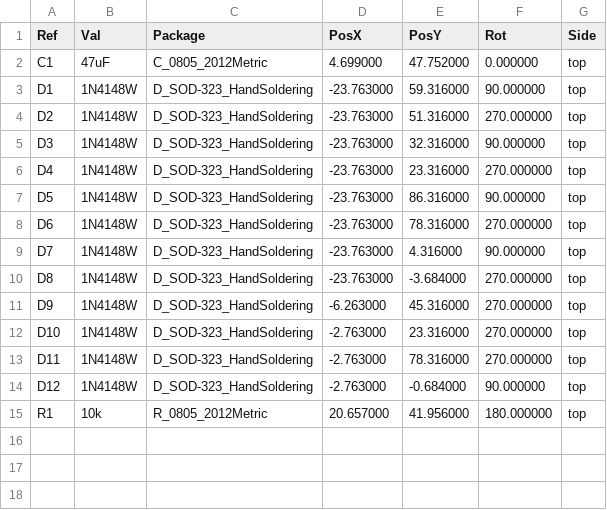
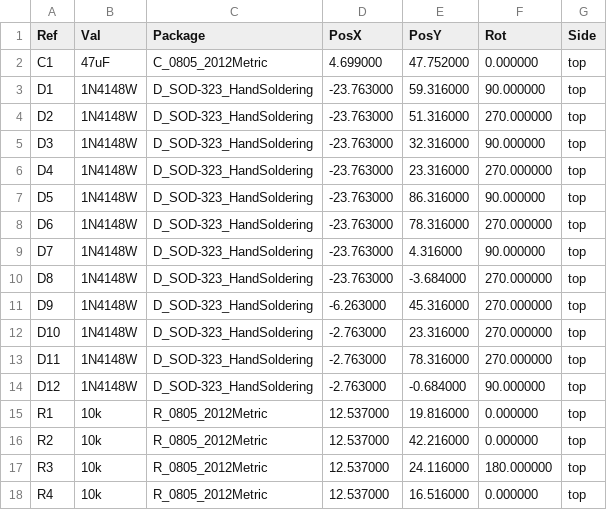
Before and after one commit to jacob-jarick/usb-rotary-keyboard, a CSV file: KiCad/rot-kb/gerbers/rot-kb-all-pos.csv, drawn as a sheet.

```diff
--- a/KiCad/rot-kb/gerbers/rot-kb-all-pos.csv
+++ b/KiCad/rot-kb/gerbers/rot-kb-all-pos.csv
@@ -14,2 +14,5 @@ Ref,Val,Package,PosX,PosY,Rot,Side
 "D12","1N4148W","D_SOD-323_HandSoldering",-2.763000,-0.684000,90.000000,top
-"R1","10k","R_0805_2012Metric",20.657000,41.956000,180.000000,top
+"R1","10k","R_0805_2012Metric",12.537000,19.816000,0.000000,top
+"R2","10k","R_0805_2012Metric",12.537000,42.216000,0.000000,top
+"R3","10k","R_0805_2012Metric",12.537000,24.116000,180.000000,top
+"R4","10k","R_0805_2012Metric",12.537000,16.516000,0.000000,top
```
Also changed, not shown: KiCad/rot-kb/rot-kb.csv, 30 other files.
